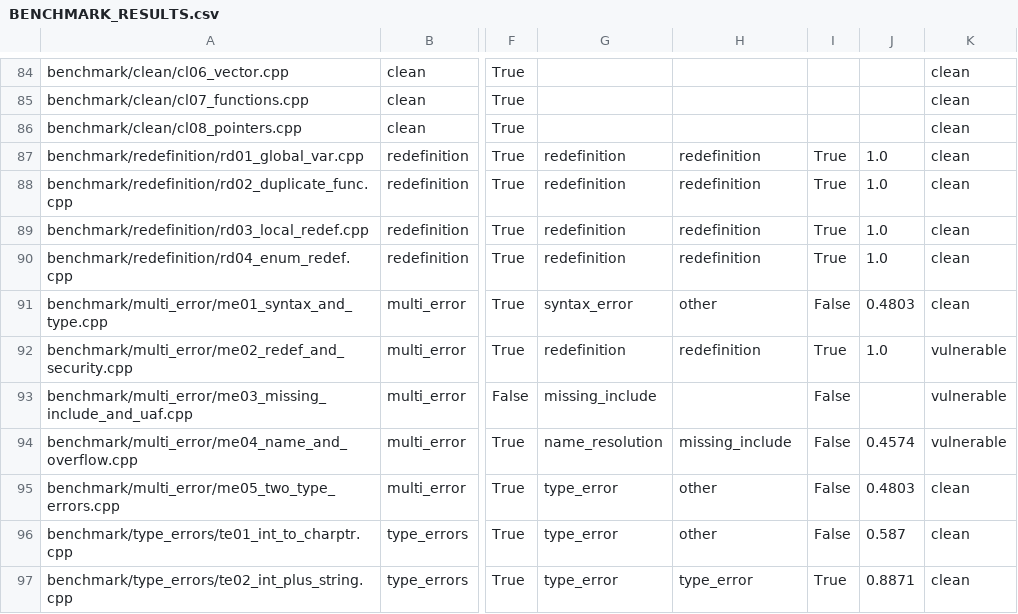
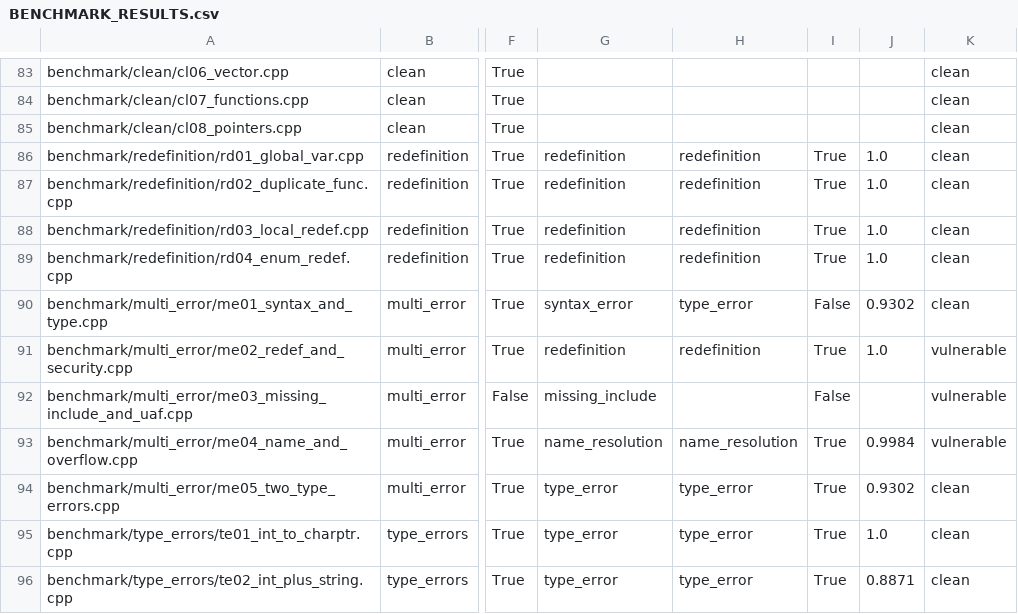
Before and after one commit to jaisingh5155/Compiler-Error-Explainer-Using-The-AST-And-NLP, a CSV file: benchmark/BENCHMARK_RESULTS.csv, drawn as a sheet; only a part is shown, gaps mark what is left out; addresses are those after the commit; the diff covers the shown part only; the diff names each change by its address in the sheet, - before the commit and + after, or states it on an @@ line.

```diff
--- a/benchmark/BENCHMARK_RESULTS.csv
+++ b/benchmark/BENCHMARK_RESULTS.csv
-H90: other
+H90: type_error
-J90: 0.4803
+J90: 0.9302
-H93: missing_include
+H93: name_resolution
-I93:I95: False
+I93:I95: True
-J93: 0.4574
+J93: 0.9984
-H94:H95: other
+H94:H95: type_error
-J94: 0.4803
+J94: 0.9302
-J95: 0.587
+J95: 1.0
```
Also changed, not shown: 1 added row, 2 removed rows and 62 edited cells elsewhere in this file, 2 other files.
